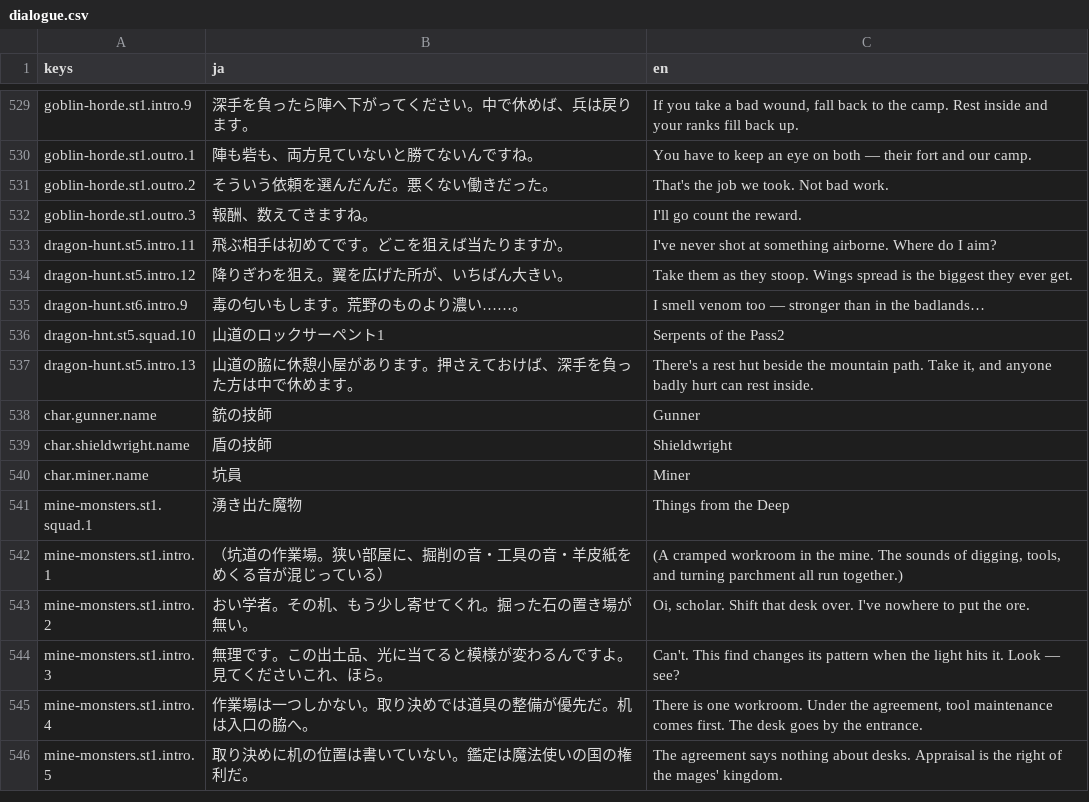
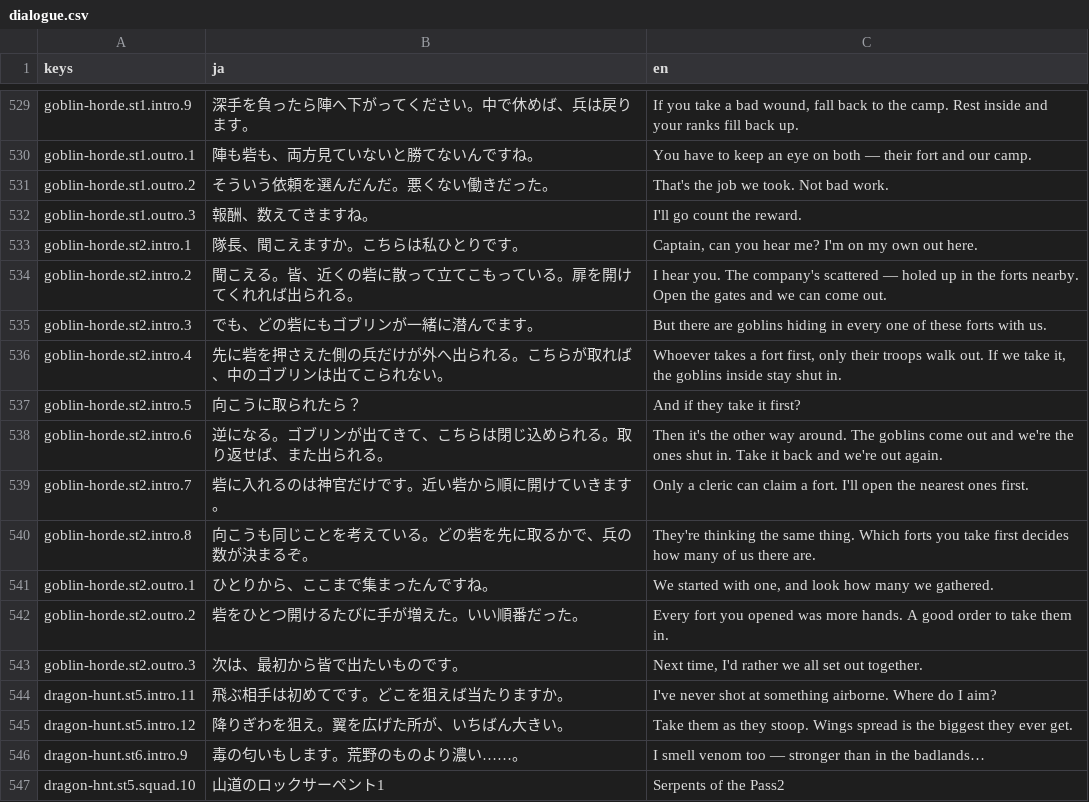
Before and after one commit to sway11466/senaris, a CSV file: godot/data/i18n/dialogue.csv, drawn as a sheet; only a part is shown, gaps mark what is left out; the shorter side is filled out with more unchanged rows.

```diff
--- a/godot/data/i18n/dialogue.csv
+++ b/godot/data/i18n/dialogue.csv
@@ -532,2 +532,13 @@ goblin-horde.st1.outro.2,そういう依頼を選んだんだ。悪くない働
 goblin-horde.st1.outro.3,報酬、数えてきますね。,I'll go count the reward.
+goblin-horde.st2.intro.1,隊長、聞こえますか。こちらは私ひとりです。,"Captain, can you hear me? I'm on my own out here."
+goblin-horde.st2.intro.2,聞こえる。皆、近くの砦に散って立てこもっている。扉を開けてくれれば出られる。,I hear you. The company's scattered — holed up in the forts nearby. Open the gates and we can come out.
+goblin-horde.st2.intro.3,でも、どの砦にもゴブリンが一緒に潜んでます。,But there are goblins hiding in every one of these forts with us.
+goblin-horde.st2.intro.4,先に砦を押さえた側の兵だけが外へ出られる。こちらが取れば、中のゴブリンは出てこられない。,"Whoever takes a fort first, only their troops walk out. If we take it, the goblins inside stay shut in."
+goblin-horde.st2.intro.5,向こうに取られたら？,And if they take it first?
+goblin-horde.st2.intro.6,逆になる。ゴブリンが出てきて、こちらは閉じ込められる。取り返せば、また出られる。,Then it's the other way around. The goblins come out and we're the ones shut in. Take it back and we're out again.
+goblin-horde.st2.intro.7,砦に入れるのは神官だけです。近い砦から順に開けていきます。,Only a cleric can claim a fort. I'll open the nearest ones first.
+goblin-horde.st2.intro.8,向こうも同じことを考えている。どの砦を先に取るかで、兵の数が決まるぞ。,They're thinking the same thing. Which forts you take first decides how many of us there are.
+goblin-horde.st2.outro.1,ひとりから、ここまで集まったんですね。,"We started with one, and look how many we gathered."
+goblin-horde.st2.outro.2,砦をひとつ開けるたびに手が増えた。いい順番だった。,Every fort you opened was more hands. A good order to take them in.
+goblin-horde.st2.outro.3,次は、最初から皆で出たいものです。,"Next time, I'd rather we all set out together."
 dragon-hunt.st5.intro.11,飛ぶ相手は初めてです。どこを狙えば当たりますか。,I've never shot at something airborne. Where do I aim?
```
Also changed, not shown: godot/data/i18n/campaigns.csv, 6 other files.
